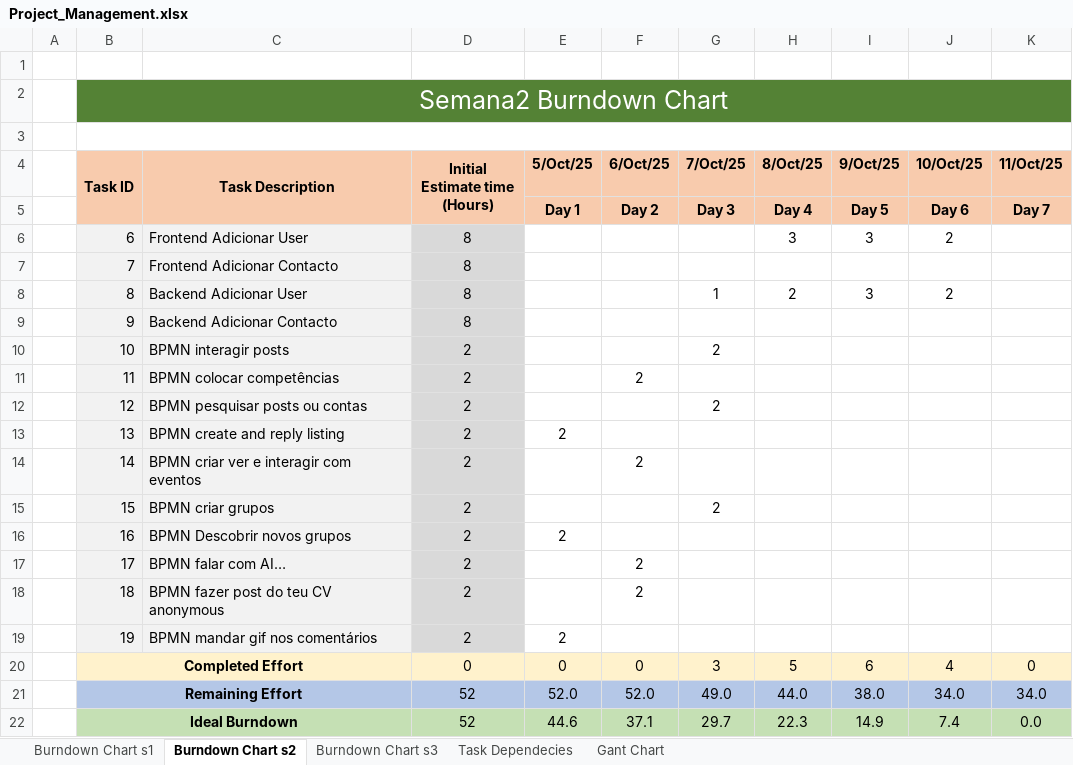
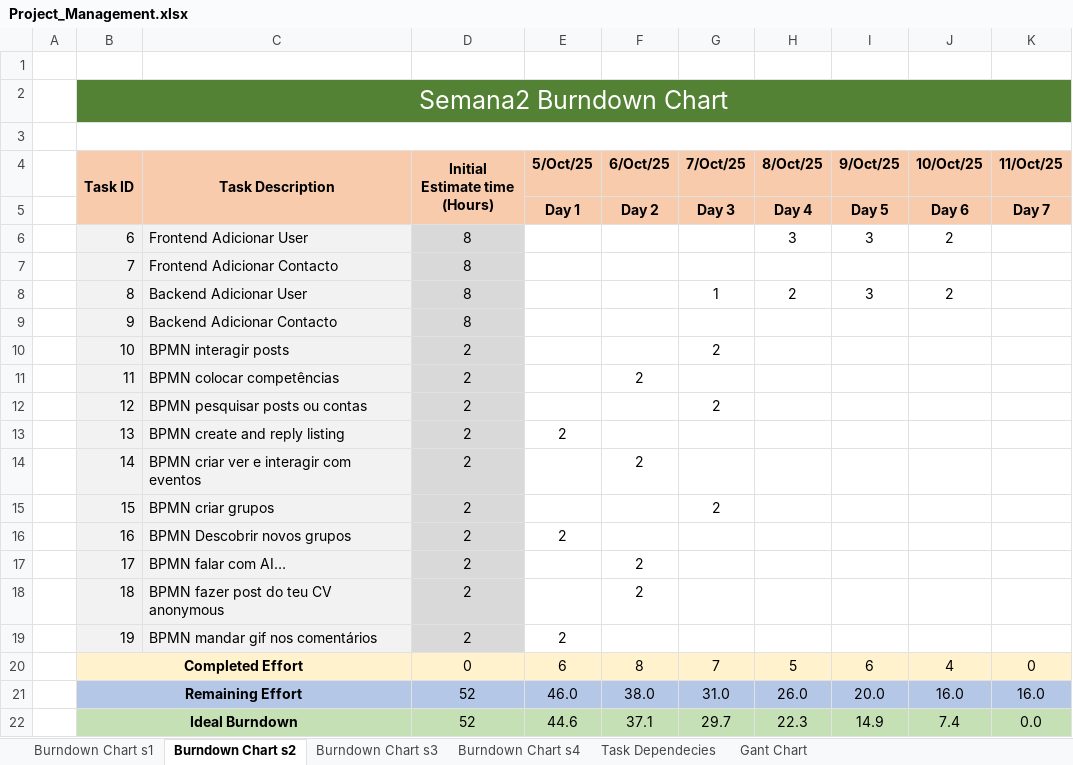
Before and after one commit to navez03/MyLinkedIn, an Excel workbook: Scrum/Project_Management.xlsx, sheet Burndown Chart s2, drawn as a sheet; values as stored, in another font and other column widths than the file's, no borders; charts and pictures not drawn; the diff names each change by its address in the sheet, - before the commit and + after, or states it on an @@ line.

```diff
--- a/Scrum/Project_Management.xlsx (sheet Burndown Chart s2)
+++ b/Scrum/Project_Management.xlsx (sheet Burndown Chart s2)
+sheet tab: Burndown Chart s4
-E20 (5/Oct/25): 0
+E20 (5/Oct/25): 6
-F20 (6/Oct/25): 0
+F20 (6/Oct/25): 8
-G20 (7/Oct/25): 3
+G20 (7/Oct/25): 7
-E21 (5/Oct/25): 52.0
+E21 (5/Oct/25): 46.0
-F21 (6/Oct/25): 52.0
+F21 (6/Oct/25): 38.0
-G21 (7/Oct/25): 49.0
+G21 (7/Oct/25): 31.0
-H21 (8/Oct/25): 44.0
+H21 (8/Oct/25): 26.0
-I21 (9/Oct/25): 38.0
+I21 (9/Oct/25): 20.0
-J21 (10/Oct/25): 34.0
+J21 (10/Oct/25): 16.0
-K21 (11/Oct/25): 34.0
+K21 (11/Oct/25): 16.0
```
Also changed, not shown: sheet Task Dependecies, sheet Burndown Chart s3, sheet Burndown Chart s1, formulas that keep their value, charts or pictures.
